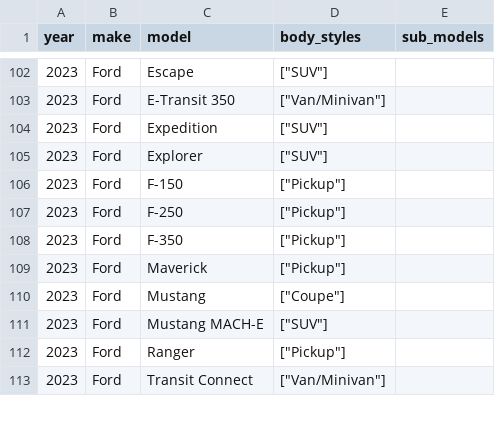
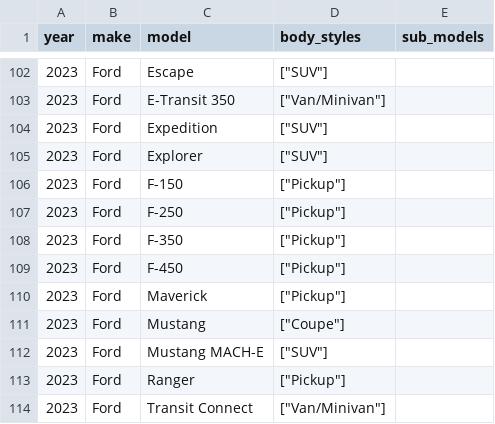
Before and after one commit to romangrinev/us-car-models-data, a CSV file: 2023.csv, drawn as a sheet; only a part is shown, gaps mark what is left out.

```diff
--- a/2023.csv
+++ b/2023.csv
@@ -108,2 +108,3 @@ year,make,model,body_styles,sub_models
 2023,Ford,F-350,"[""Pickup""]"
+2023,Ford,F-450,"[""Pickup""]"
 2023,Ford,Maverick,"[""Pickup""]"
```
Also changed, not shown: 2020.csv.
